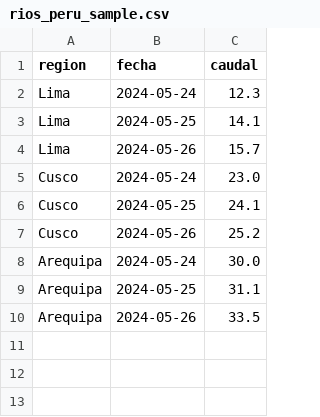
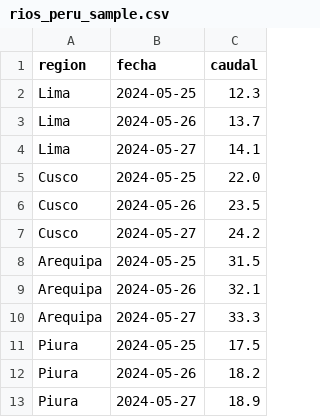
Before and after one commit to YasserDeveloper89/Dreamlens, a CSV file: rios_peru_sample.csv, drawn as a sheet.

Commit message:
Update rios_peru_sample.csv

```diff
--- a/rios_peru_sample.csv
+++ b/rios_peru_sample.csv
@@ -1,10 +1,13 @@
 region,fecha,caudal
-Lima,2024-05-24,12.3
-Lima,2024-05-25,14.1
-Lima,2024-05-26,15.7
-Cusco,2024-05-24,23.0
-Cusco,2024-05-25,24.1
-Cusco,2024-05-26,25.2
-Arequipa,2024-05-24,30.0
-Arequipa,2024-05-25,31.1
-Arequipa,2024-05-26,33.5
+Lima,2024-05-25,12.3
+Lima,2024-05-26,13.7
+Lima,2024-05-27,14.1
+Cusco,2024-05-25,22.0
+Cusco,2024-05-26,23.5
+Cusco,2024-05-27,24.2
+Arequipa,2024-05-25,31.5
+Arequipa,2024-05-26,32.1
+Arequipa,2024-05-27,33.3
+Piura,2024-05-25,17.5
+Piura,2024-05-26,18.2
+Piura,2024-05-27,18.9
```
